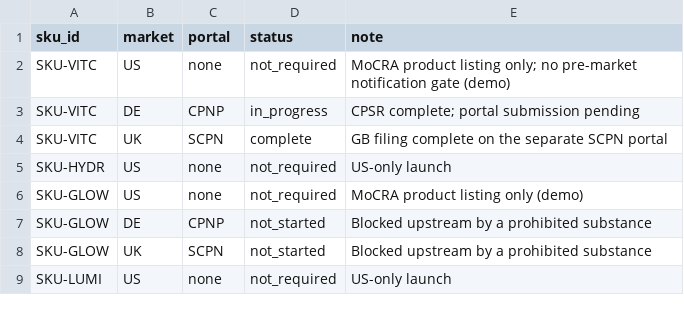
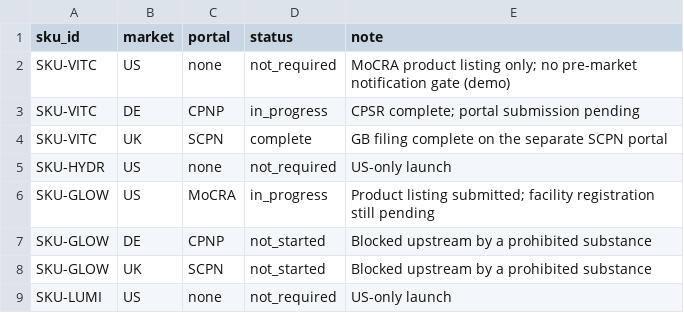
Before and after one commit to trueinf/elfagents, a CSV file: data/seed/raw_notifications.csv, drawn as a sheet.

```diff
--- a/data/seed/raw_notifications.csv
+++ b/data/seed/raw_notifications.csv
@@ -5,3 +5,3 @@ SKU-VITC,UK,SCPN,complete,GB filing complete on the separate SCPN portal
 SKU-HYDR,US,none,not_required,US-only launch
-SKU-GLOW,US,none,not_required,MoCRA product listing only (demo)
+SKU-GLOW,US,MoCRA,in_progress,Product listing submitted; facility registration still pending
 SKU-GLOW,DE,CPNP,not_started,Blocked upstream by a prohibited substance
```
Also changed, not shown: data/seed/raw_artwork.csv, data/seed/raw_labelling_requirements.csv, 15 other files.
